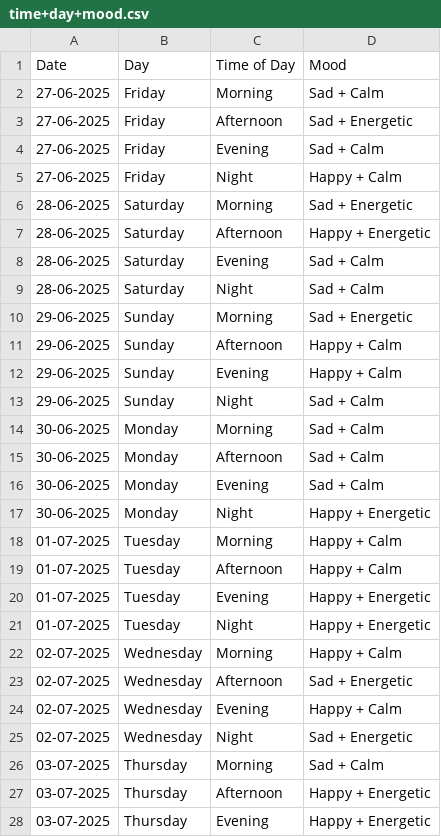
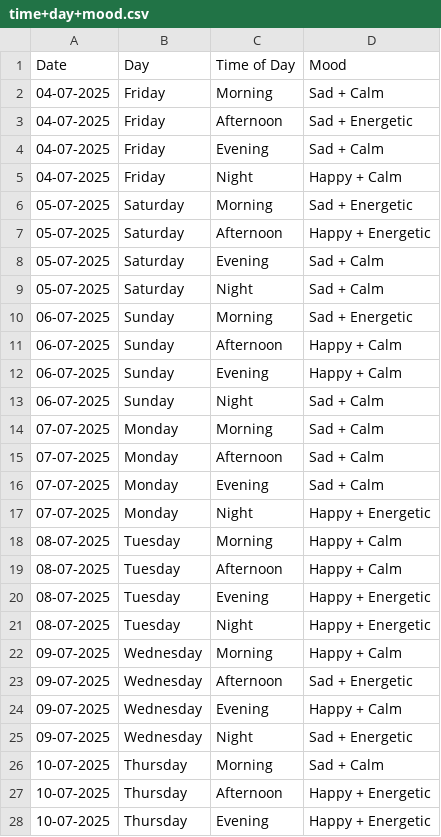
Before and after one commit to AadityaKP/page-split-home, a CSV file: csvs/time+day+mood.csv, drawn as a sheet; only a part is shown; the diff covers the shown part only.

```diff
--- a/csvs/time+day+mood.csv
+++ b/csvs/time+day+mood.csv
@@ -1,28 +1,28 @@
 Date,Day,Time of Day,Mood
-27-06-2025,Friday,Morning,Sad + Calm
-27-06-2025,Friday,Afternoon,Sad + Energetic
-27-06-2025,Friday,Evening,Sad + Calm
-27-06-2025,Friday,Night,Happy + Calm
-28-06-2025,Saturday,Morning,Sad + Energetic
-28-06-2025,Saturday,Afternoon,Happy + Energetic
-28-06-2025,Saturday,Evening,Sad + Calm
-28-06-2025,Saturday,Night,Sad + Calm
-29-06-2025,Sunday,Morning,Sad + Energetic
-29-06-2025,Sunday,Afternoon,Happy + Calm
-29-06-2025,Sunday,Evening,Happy + Calm
-29-06-2025,Sunday,Night,Sad + Calm
-30-06-2025,Monday,Morning,Sad + Calm
-30-06-2025,Monday,Afternoon,Sad + Calm
-30-06-2025,Monday,Evening,Sad + Calm
-30-06-2025,Monday,Night,Happy + Energetic
-01-07-2025,Tuesday,Morning,Happy + Calm
-01-07-2025,Tuesday,Afternoon,Happy + Calm
-01-07-2025,Tuesday,Evening,Happy + Energetic
-01-07-2025,Tuesday,Night,Happy + Energetic
-02-07-2025,Wednesday,Morning,Happy + Calm
-02-07-2025,Wednesday,Afternoon,Sad + Energetic
-02-07-2025,Wednesday,Evening,Happy + Calm
-02-07-2025,Wednesday,Night,Sad + Energetic
-03-07-2025,Thursday,Morning,Sad + Calm
-03-07-2025,Thursday,Afternoon,Happy + Energetic
-03-07-2025,Thursday,Evening,Happy + Energetic
+04-07-2025,Friday,Morning,Sad + Calm
+04-07-2025,Friday,Afternoon,Sad + Energetic
+04-07-2025,Friday,Evening,Sad + Calm
+04-07-2025,Friday,Night,Happy + Calm
+05-07-2025,Saturday,Morning,Sad + Energetic
+05-07-2025,Saturday,Afternoon,Happy + Energetic
+05-07-2025,Saturday,Evening,Sad + Calm
+05-07-2025,Saturday,Night,Sad + Calm
+06-07-2025,Sunday,Morning,Sad + Energetic
+06-07-2025,Sunday,Afternoon,Happy + Calm
+06-07-2025,Sunday,Evening,Happy + Calm
+06-07-2025,Sunday,Night,Sad + Calm
+07-07-2025,Monday,Morning,Sad + Calm
+07-07-2025,Monday,Afternoon,Sad + Calm
+07-07-2025,Monday,Evening,Sad + Calm
+07-07-2025,Monday,Night,Happy + Energetic
+08-07-2025,Tuesday,Morning,Happy + Calm
+08-07-2025,Tuesday,Afternoon,Happy + Calm
+08-07-2025,Tuesday,Evening,Happy + Energetic
+08-07-2025,Tuesday,Night,Happy + Energetic
+09-07-2025,Wednesday,Morning,Happy + Calm
+09-07-2025,Wednesday,Afternoon,Sad + Energetic
+09-07-2025,Wednesday,Evening,Happy + Calm
+09-07-2025,Wednesday,Night,Sad + Energetic
+10-07-2025,Thursday,Morning,Sad + Calm
+10-07-2025,Thursday,Afternoon,Happy + Energetic
+10-07-2025,Thursday,Evening,Happy + Energetic
```
Also changed, not shown: 1 edited cell elsewhere in this file, 9 other files.
